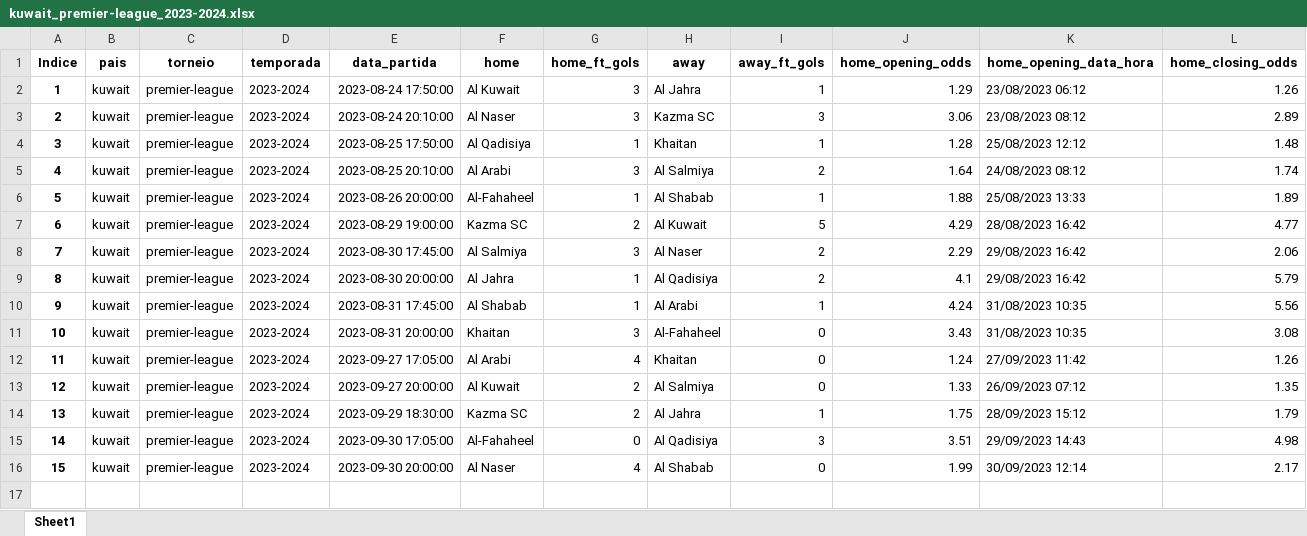
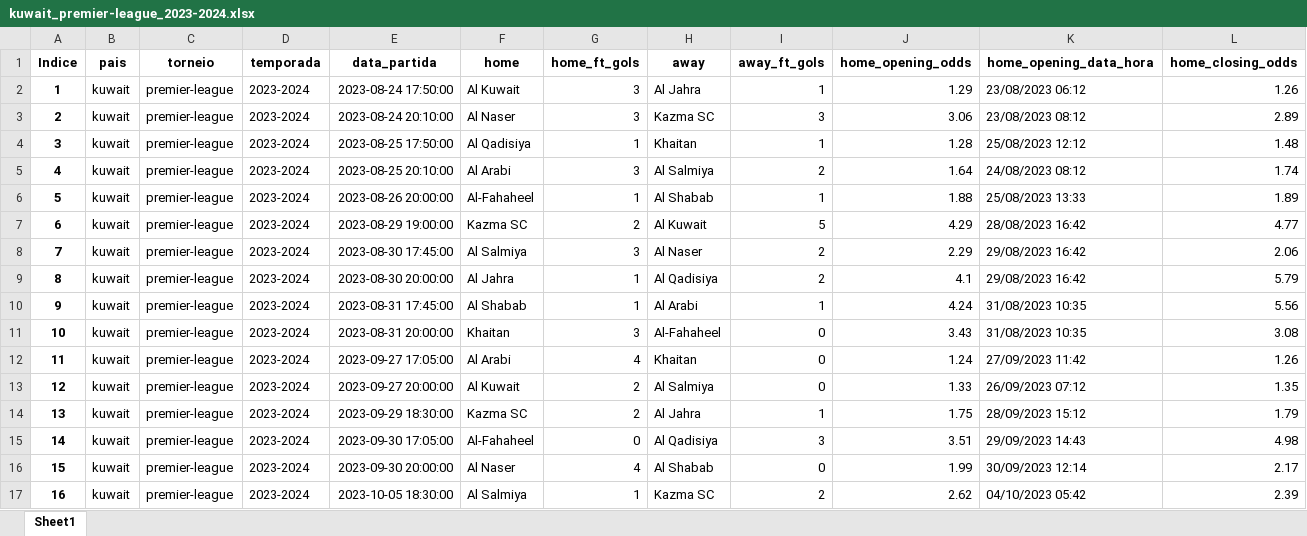
Before and after one commit to tarciziojrdf/poco, an Excel workbook: 2023/kuwait_premier-league_2023-2024.xlsx, sheet Sheet1, drawn as a sheet; only a part is shown; values as stored, in another font and other column widths than the file's, no borders; rows hold the shown columns only; the diff names each change by its address in the sheet, - before the commit and + after, or states it on an @@ line.

```diff
--- a/2023/kuwait_premier-league_2023-2024.xlsx (sheet Sheet1)
+++ b/2023/kuwait_premier-league_2023-2024.xlsx (sheet Sheet1)
+row 17: 16 | kuwait | premier-league | 2023-2024 | 2023-10-05 18:30:00 | Al Salmiya | 1 | Kazma SC | 2 | 2.62 | 04/10/2023 05:42 | 2.39
```
Also changed, not shown: 2023/india_isl_2023-2024.xlsx, 2023/iran_persian-gulf-pro-league_2023-2024.xlsx, 5 other files.
